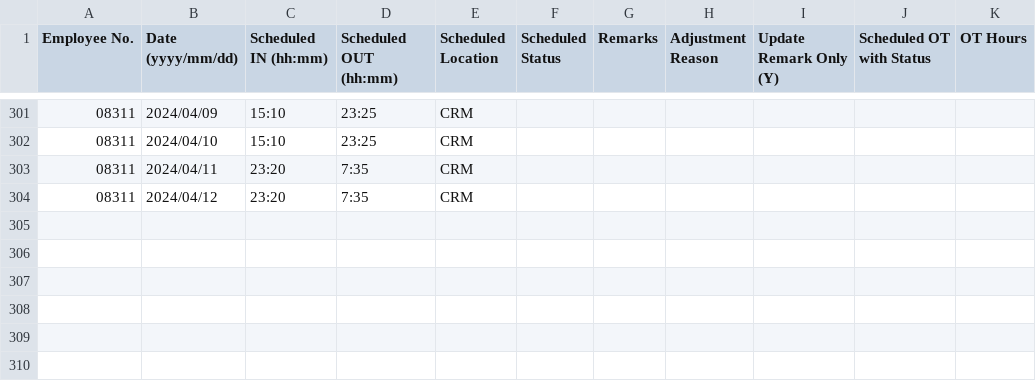
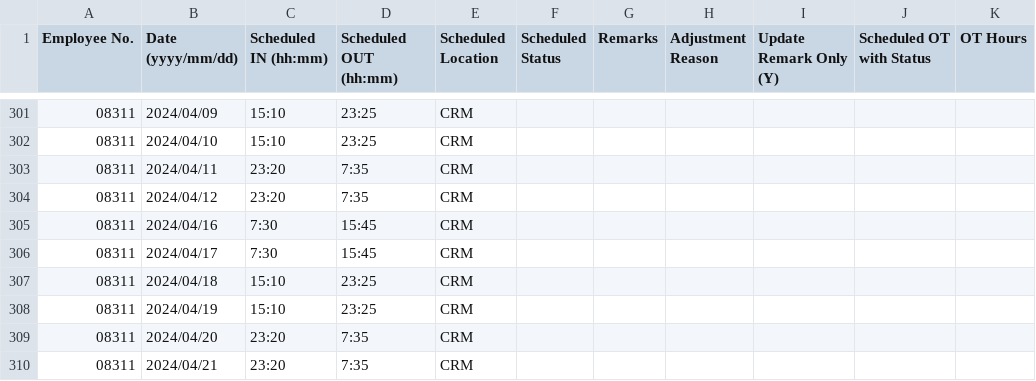
Before and after one commit to harrylwc/roster, a CSV file: google_cal_08311.csv, drawn as a sheet; only a part is shown, gaps mark what is left out; the diff names each change by its address in the sheet, - before the commit and + after, or states it on an @@ line.

Commit message:
Update google_cal_08311.csv

```diff
--- a/google_cal_08311.csv
+++ b/google_cal_08311.csv
+row 305: 08311 | 2024/04/16 | 7:30 | 15:45 | CRM
+row 306: 08311 | 2024/04/17 | 7:30 | 15:45 | CRM
+row 307: 08311 | 2024/04/18 | 15:10 | 23:25 | CRM
+row 308: 08311 | 2024/04/19 | 15:10 | 23:25 | CRM
+row 309: 08311 | 2024/04/20 | 23:20 | 7:35 | CRM
+row 310: 08311 | 2024/04/21 | 23:20 | 7:35 | CRM
```
